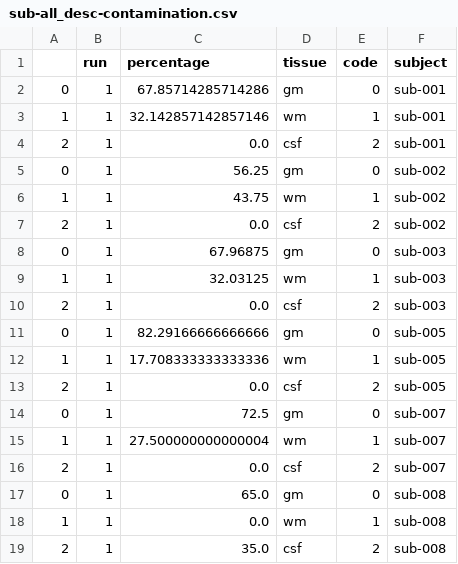
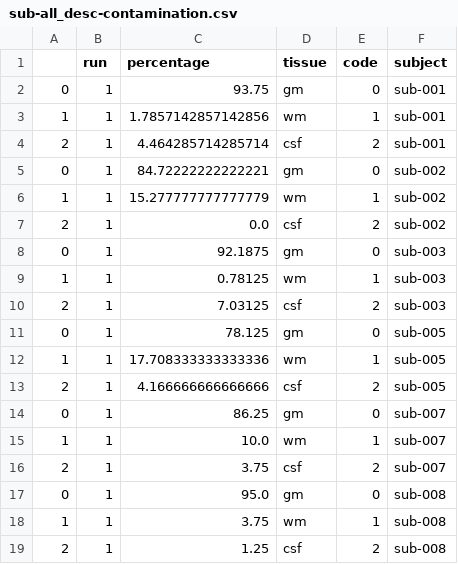
Before and after one commit to spinoza-centre/pRFline, a CSV file: data/sub-all_desc-contamination.csv, drawn as a sheet.

```diff
--- a/data/sub-all_desc-contamination.csv
+++ b/data/sub-all_desc-contamination.csv
@@ -1,19 +1,19 @@
 ,run,percentage,tissue,code,subject
-0,1,67.85714285714286,gm,0,sub-001
-1,1,32.142857142857146,wm,1,sub-001
-2,1,0.0,csf,2,sub-001
-0,1,56.25,gm,0,sub-002
-1,1,43.75,wm,1,sub-002
+0,1,93.75,gm,0,sub-001
+1,1,1.7857142857142856,wm,1,sub-001
+2,1,4.464285714285714,csf,2,sub-001
+0,1,84.72222222222221,gm,0,sub-002
+1,1,15.277777777777779,wm,1,sub-002
 2,1,0.0,csf,2,sub-002
-0,1,67.96875,gm,0,sub-003
-1,1,32.03125,wm,1,sub-003
-2,1,0.0,csf,2,sub-003
-0,1,82.29166666666666,gm,0,sub-005
+0,1,92.1875,gm,0,sub-003
+1,1,0.78125,wm,1,sub-003
+2,1,7.03125,csf,2,sub-003
+0,1,78.125,gm,0,sub-005
 1,1,17.708333333333336,wm,1,sub-005
-2,1,0.0,csf,2,sub-005
-0,1,72.5,gm,0,sub-007
-1,1,27.500000000000004,wm,1,sub-007
-2,1,0.0,csf,2,sub-007
-0,1,65.0,gm,0,sub-008
-1,1,0.0,wm,1,sub-008
-2,1,35.0,csf,2,sub-008
+2,1,4.166666666666666,csf,2,sub-005
+0,1,86.25,gm,0,sub-007
+1,1,10.0,wm,1,sub-007
+2,1,3.75,csf,2,sub-007
+0,1,95.0,gm,0,sub-008
+1,1,3.75,wm,1,sub-008
+2,1,1.25,csf,2,sub-008
```
Also changed, not shown: data/sub-all_desc-curvature_ribbon.csv.
